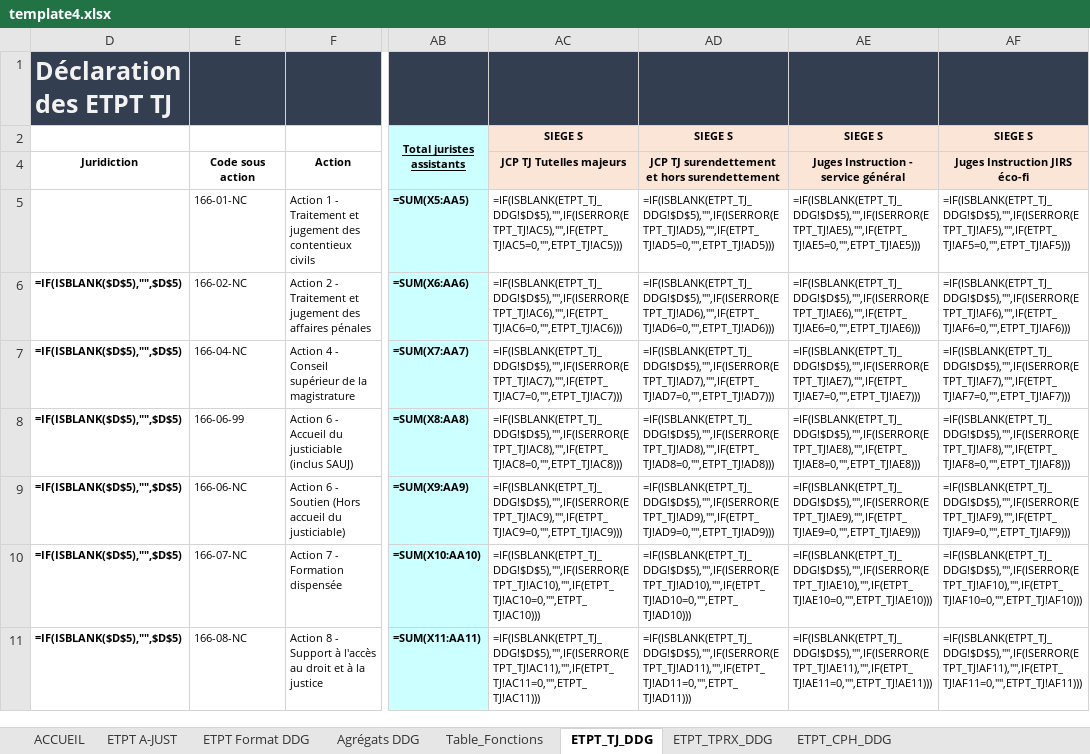
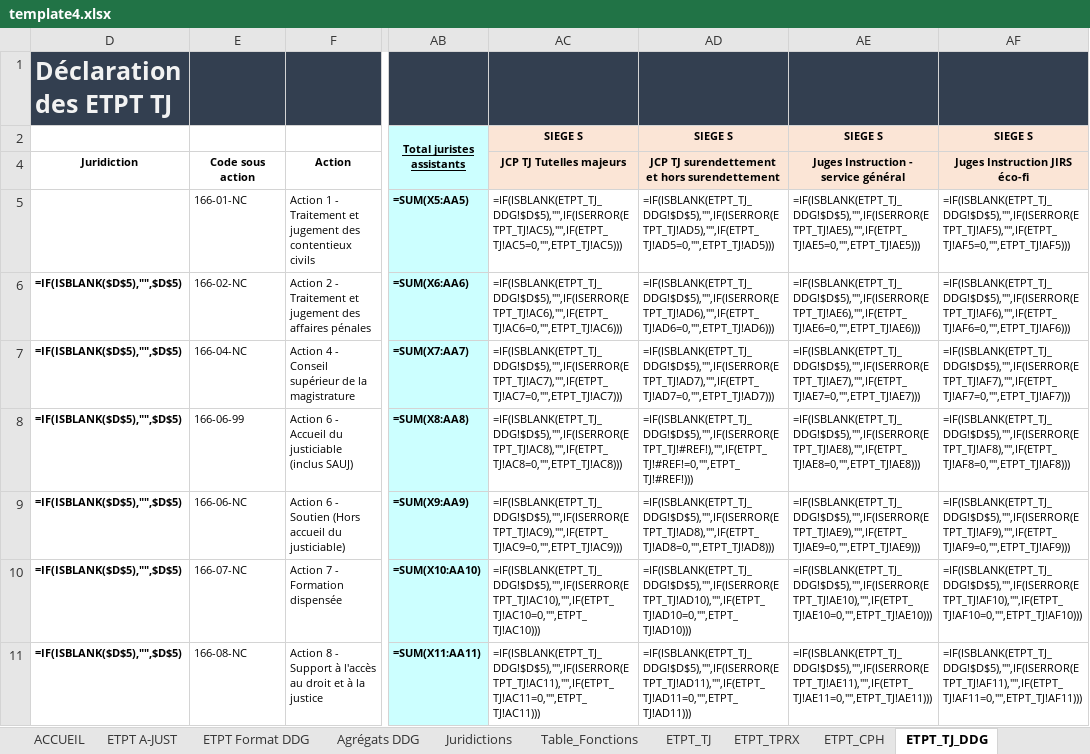
Before and after one commit to betagouv/a-just, an Excel workbook: front/src/assets/template4.xlsx, sheet ETPT_TJ_DDG, drawn as a sheet; only a part is shown, gaps mark what is left out; values as stored, in another font and other column widths than the file's, no borders; formulas are shown in place of their values; charts and pictures not drawn; the diff names each change by its address in the sheet, - before the commit and + after, or states it on an @@ line.

```diff
--- a/front/src/assets/template4.xlsx (sheet ETPT_TJ_DDG)
+++ b/front/src/assets/template4.xlsx (sheet ETPT_TJ_DDG)
@@ sheet tab unhidden: Juridictions @@
@@ sheet tab unhidden: ETPT_TJ @@
@@ sheet tab unhidden: ETPT_TPRX @@
@@ sheet tab unhidden: ETPT_CPH @@
-AD8: =IF(ISBLANK(ETPT_TJ_DDG!$D$5),"",IF(ISERROR(ETPT_TJ!AD8),"",IF(ETPT_TJ!AD8=0,"",ETPT_TJ!AD8)))
+AD8: =IF(ISBLANK(ETPT_TJ_DDG!$D$5),"",IF(ISERROR(ETPT_TJ!#REF!),"",IF(ETPT_TJ!#REF!=0,"",ETPT_TJ!#REF!)))
-AD9: =IF(ISBLANK(ETPT_TJ_DDG!$D$5),"",IF(ISERROR(ETPT_TJ!AD9),"",IF(ETPT_TJ!AD9=0,"",ETPT_TJ!AD9)))
+AD9: =IF(ISBLANK(ETPT_TJ_DDG!$D$5),"",IF(ISERROR(ETPT_TJ!AD8),"",IF(ETPT_TJ!AD8=0,"",ETPT_TJ!AD8)))
```
Also changed, not shown: front/src/assets/template4CA.xlsx, 2 other files.
